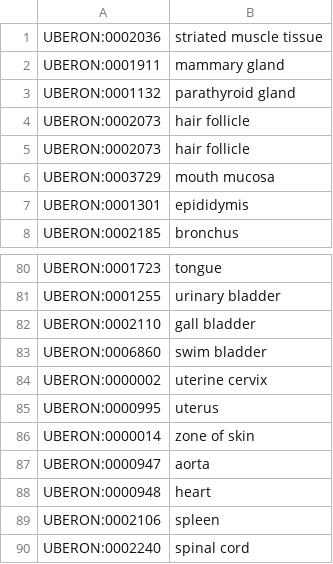
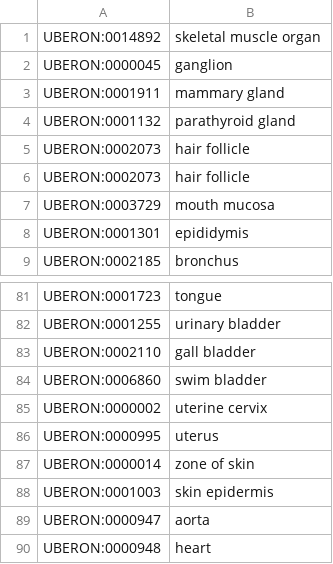
Before and after one commit to hirenj/node-uberon-mappings, a TSV file: roots.tsv, drawn as a sheet; only a part is shown, gaps mark what is left out; the shorter side is filled out with more unchanged rows.

```diff
--- a/roots.tsv
+++ b/roots.tsv
@@ -1,2 +1,3 @@
-UBERON:0002036	striated muscle tissue
+UBERON:0014892	skeletal muscle organ
+UBERON:0000045	ganglion
 UBERON:0001911	mammary gland
@@ -86,2 +87,3 @@ UBERON:0000995	uterus
 UBERON:0000014	zone of skin
+UBERON:0001003	skin epidermis
 UBERON:0000947	aorta
```
Also changed, not shown: 2 other files.
